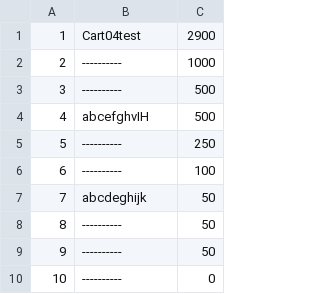
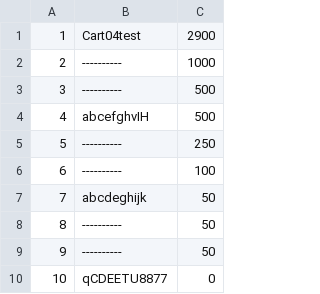
Before and after one commit to calvinkbc04/DxLib_GamePractice, a CSV file: gameprogramming/Tetris1/dat/rankingdata.csv, drawn as a sheet.

```diff
--- a/gameprogramming/Tetris1/dat/rankingdata.csv
+++ b/gameprogramming/Tetris1/dat/rankingdata.csv
@@ -9,2 +9,2 @@
  9,----------,        50
-10,----------,         0
+10,qCDEETU8877,         0
```
Also changed, not shown: 4 other files.
